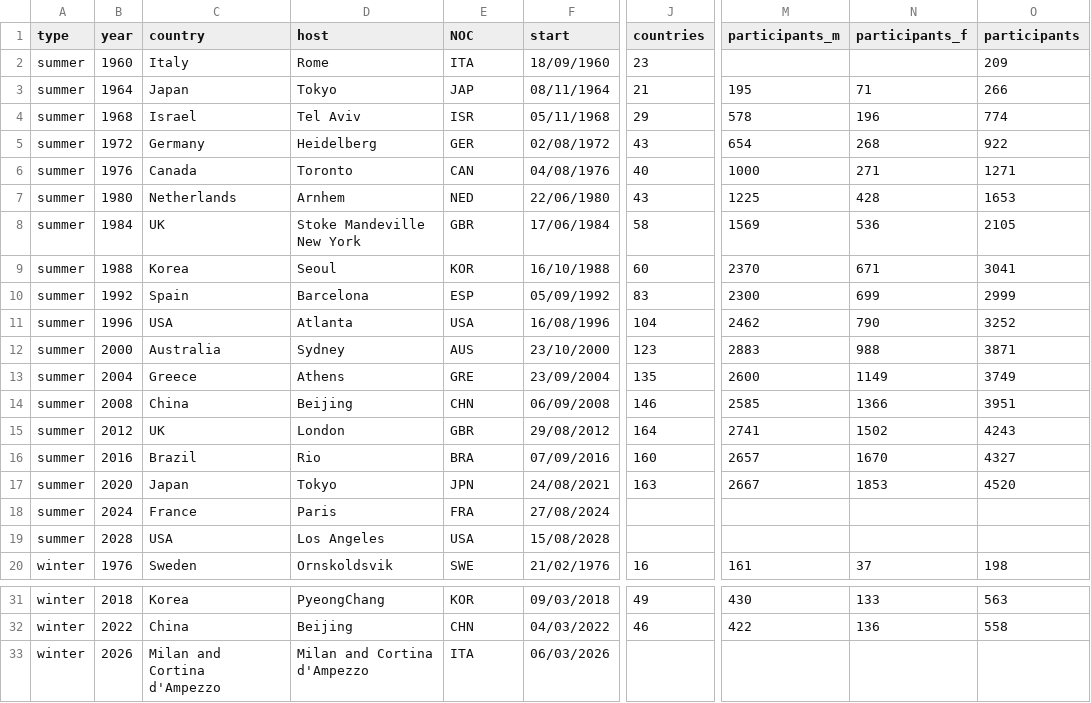
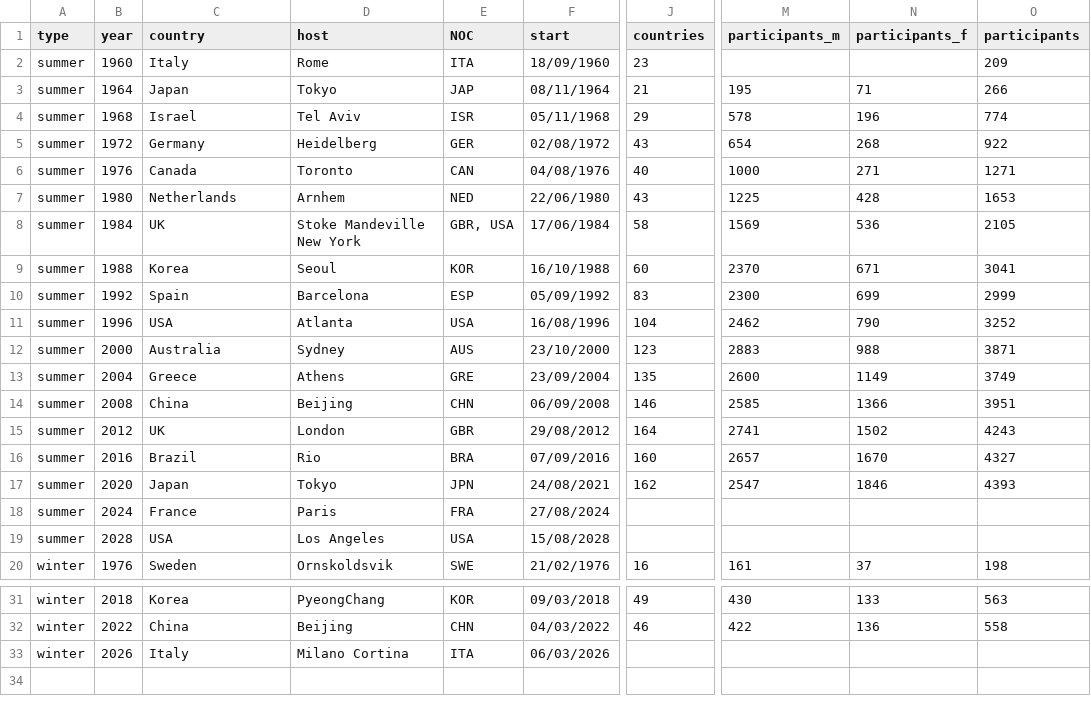
Before and after one commit to zczlr12/comp0034-wk8, a CSV file: data/paralympic_events.csv, drawn as a sheet; only a part is shown, gaps mark what is left out; the diff names each change by its address in the sheet, - before the commit and + after, or states it on an @@ line.

```diff
--- a/data/paralympic_events.csv
+++ b/data/paralympic_events.csv
-E8 (NOC): GBR
+E8 (NOC): GBR, USA
-J17 (countries): 163
+J17 (countries): 162
-M17 (participants_m): 2667
+M17 (participants_m): 2547
-N17 (participants_f): 1853
+N17 (participants_f): 1846
-O17 (participants): 4520
+O17 (participants): 4393
-C33 (country): Milan and Cortina d'Ampezzo
+C33 (country): Italy
-D33 (host): Milan and Cortina d'Ampezzo
+D33 (host): Milano Cortina
```
Also changed, not shown: 15 other files.
